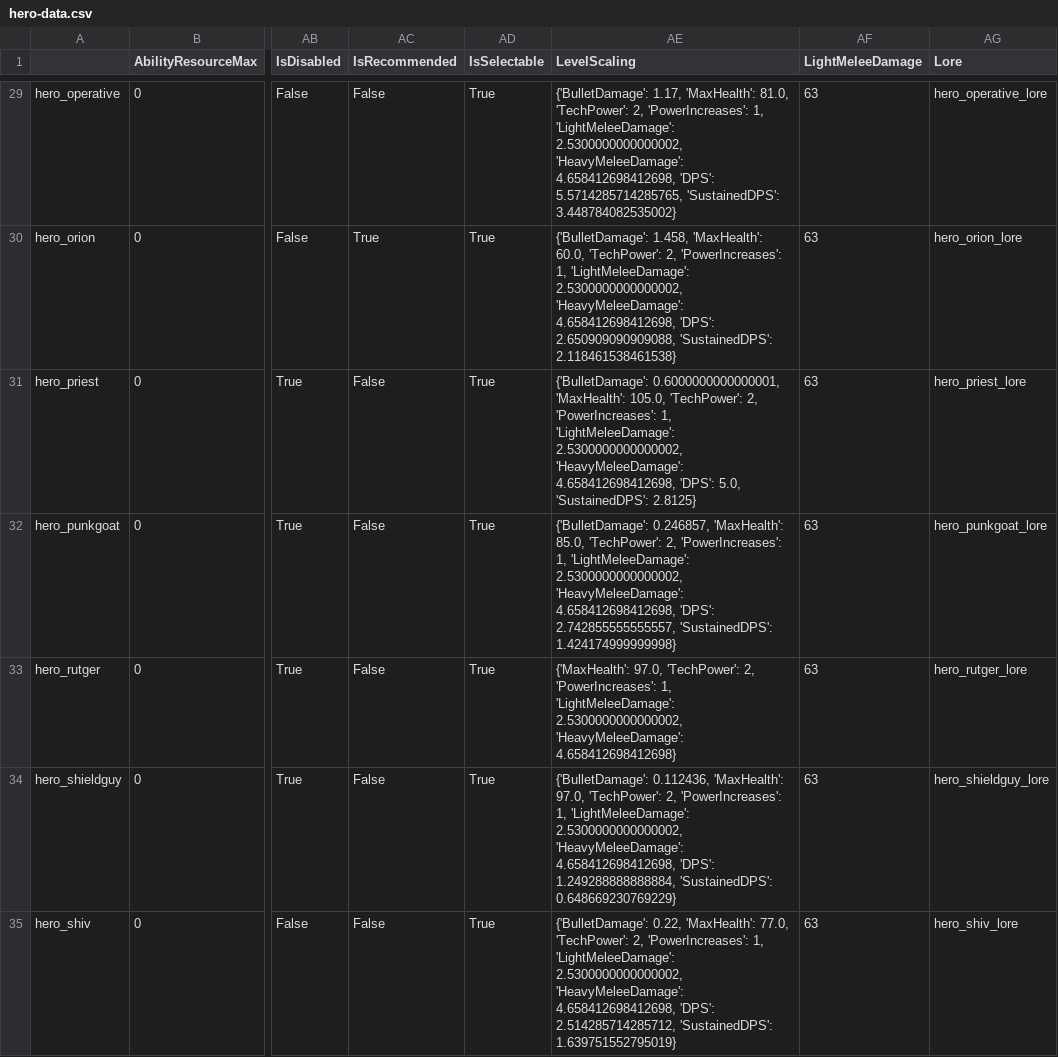
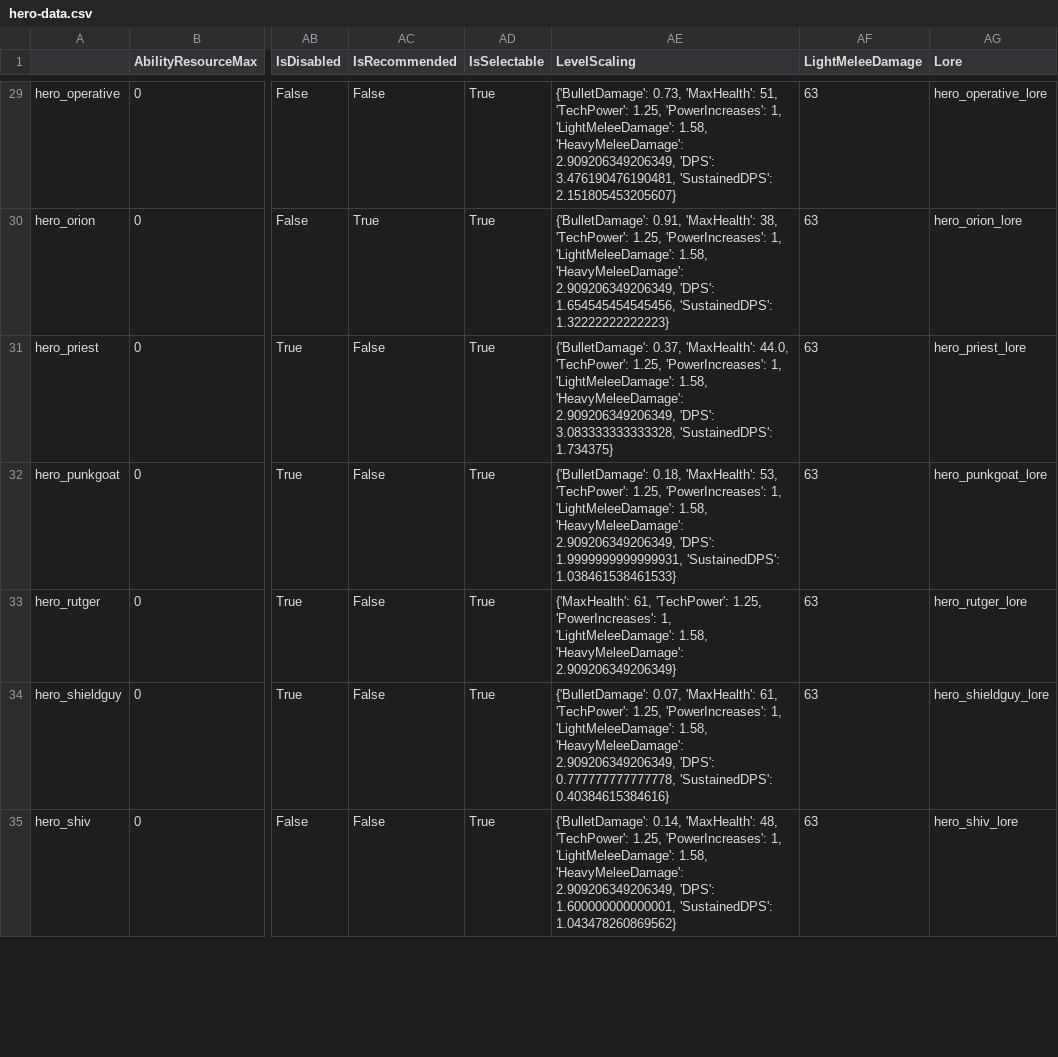
Before and after one commit to deadlock-wiki/deadlock-data, a CSV file: data/csv/hero-data.csv, drawn as a sheet; only a part is shown, gaps mark what is left out; the diff covers the shown part only; the diff names each change by its address in the sheet, - before the commit and + after, or states it on an @@ line.

```diff
--- a/data/csv/hero-data.csv
+++ b/data/csv/hero-data.csv
-AE29 (LevelScaling): {'BulletDamage': 1.17, 'MaxHealth': 81.0, 'TechPower': 2, 'PowerIncreases': 1, 'LightMeleeDamage': 2.5300000000000002, 'HeavyMeleeDamage': 4.658412698412698, 'DPS': 5.5714285714285765, 'SustainedDPS': 3.448784082535002}
+AE29 (LevelScaling): {'BulletDamage': 0.73, 'MaxHealth': 51, 'TechPower': 1.25, 'PowerIncreases': 1, 'LightMeleeDamage': 1.58, 'HeavyMeleeDamage': 2.909206349206349, 'DPS': 3.476190476190481, 'SustainedDPS': 2.151805453205607}
-AE30 (LevelScaling): {'BulletDamage': 1.458, 'MaxHealth': 60.0, 'TechPower': 2, 'PowerIncreases': 1, 'LightMeleeDamage': 2.5300000000000002, 'HeavyMeleeDamage': 4.658412698412698, 'DPS': 2.650909090909088, 'SustainedDPS': 2.118461538461538}
+AE30 (LevelScaling): {'BulletDamage': 0.91, 'MaxHealth': 38, 'TechPower': 1.25, 'PowerIncreases': 1, 'LightMeleeDamage': 1.58, 'HeavyMeleeDamage': 2.909206349206349, 'DPS': 1.654545454545456, 'SustainedDPS': 1.32222222222223}
-AE31 (LevelScaling): {'BulletDamage': 0.6000000000000001, 'MaxHealth': 105.0, 'TechPower': 2, 'PowerIncreases': 1, 'LightMeleeDamage': 2.5300000000000002, 'HeavyMeleeDamage': 4.658412698412698, 'DPS': 5.0, 'SustainedDPS': 2.8125}
+AE31 (LevelScaling): {'BulletDamage': 0.37, 'MaxHealth': 44.0, 'TechPower': 1.25, 'PowerIncreases': 1, 'LightMeleeDamage': 1.58, 'HeavyMeleeDamage': 2.909206349206349, 'DPS': 3.083333333333328, 'SustainedDPS': 1.734375}
-AE32 (LevelScaling): {'BulletDamage': 0.246857, 'MaxHealth': 85.0, 'TechPower': 2, 'PowerIncreases': 1, 'LightMeleeDamage': 2.5300000000000002, 'HeavyMeleeDamage': 4.658412698412698, 'DPS': 2.742855555555557, 'SustainedDPS': 1.424174999999998}
+AE32 (LevelScaling): {'BulletDamage': 0.18, 'MaxHealth': 53, 'TechPower': 1.25, 'PowerIncreases': 1, 'LightMeleeDamage': 1.58, 'HeavyMeleeDamage': 2.909206349206349, 'DPS': 1.9999999999999931, 'SustainedDPS': 1.038461538461533}
-AE33 (LevelScaling): {'MaxHealth': 97.0, 'TechPower': 2, 'PowerIncreases': 1, 'LightMeleeDamage': 2.5300000000000002, 'HeavyMeleeDamage': 4.658412698412698}
+AE33 (LevelScaling): {'MaxHealth': 61, 'TechPower': 1.25, 'PowerIncreases': 1, 'LightMeleeDamage': 1.58, 'HeavyMeleeDamage': 2.909206349206349}
-AE34 (LevelScaling): {'BulletDamage': 0.112436, 'MaxHealth': 97.0, 'TechPower': 2, 'PowerIncreases': 1, 'LightMeleeDamage': 2.5300000000000002, 'HeavyMeleeDamage': 4.658412698412698, 'DPS': 1.249288888888884, 'SustainedDPS': 0.648669230769229}
+AE34 (LevelScaling): {'BulletDamage': 0.07, 'MaxHealth': 61, 'TechPower': 1.25, 'PowerIncreases': 1, 'LightMeleeDamage': 1.58, 'HeavyMeleeDamage': 2.909206349206349, 'DPS': 0.777777777777778, 'SustainedDPS': 0.40384615384616}
-AE35 (LevelScaling): {'BulletDamage': 0.22, 'MaxHealth': 77.0, 'TechPower': 2, 'PowerIncreases': 1, 'LightMeleeDamage': 2.5300000000000002, 'HeavyMeleeDamage': 4.658412698412698, 'DPS': 2.514285714285712, 'SustainedDPS': 1.639751552795019}
+AE35 (LevelScaling): {'BulletDamage': 0.14, 'MaxHealth': 48, 'TechPower': 1.25, 'PowerIncreases': 1, 'LightMeleeDamage': 1.58, 'HeavyMeleeDamage': 2.909206349206349, 'DPS': 1.600000000000001, 'SustainedDPS': 1.043478260869562}
```
Also changed, not shown: 50 edited cells elsewhere in this file, data/csv/item-data.csv, 27 other files.
